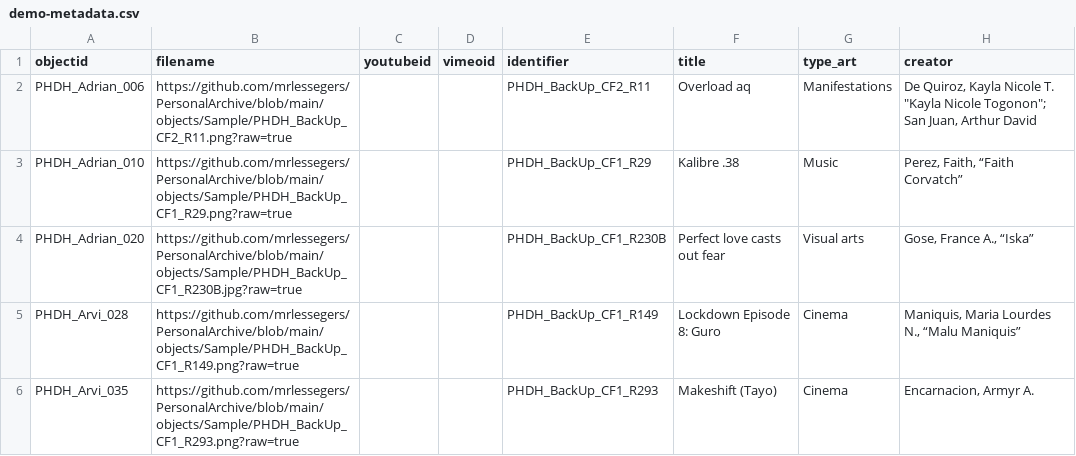
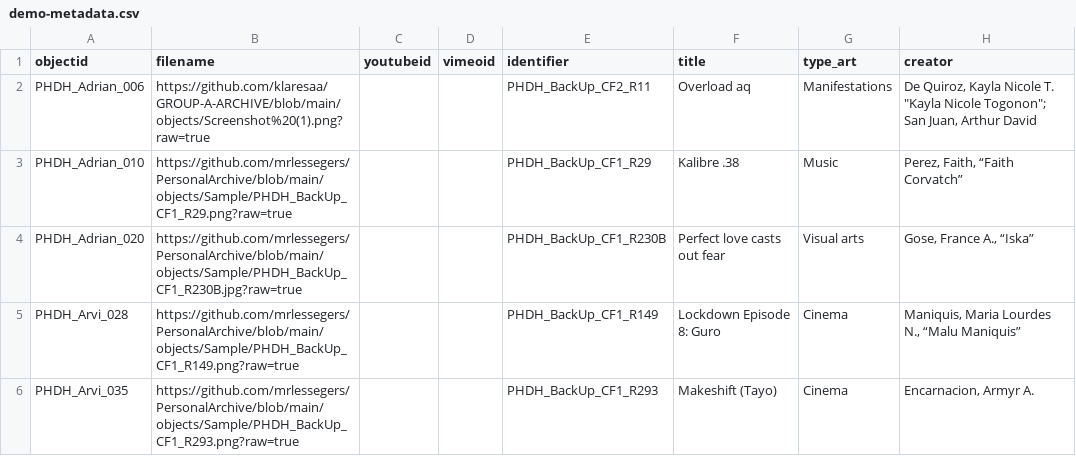
Before and after one commit to klaresaa/GROUP-A-ARCHIVE, a CSV file: _data/demo-metadata.csv, drawn as a sheet; only a part is shown; the diff names each change by its address in the sheet, - before the commit and + after, or states it on an @@ line.

Commit message:
Add files via upload

```diff
--- a/_data/demo-metadata.csv
+++ b/_data/demo-metadata.csv
-B2 (filename): https://github.com/mrlessegers/PersonalArchive/blob/main/objects/Sample/PHDH_BackUp_CF2_R11.png?raw=true
+B2 (filename): https://github.com/klaresaa/GROUP-A-ARCHIVE/blob/main/objects/Screenshot%20(1).png?raw=true
```
